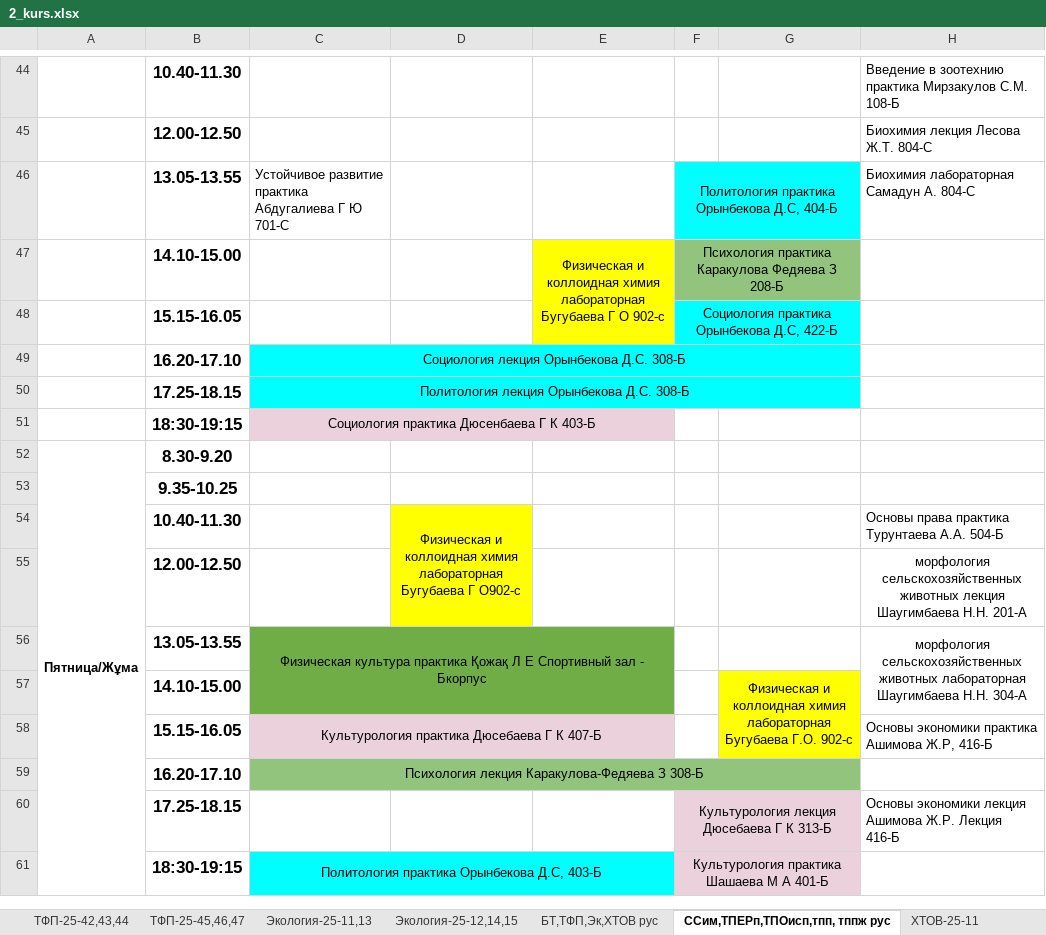
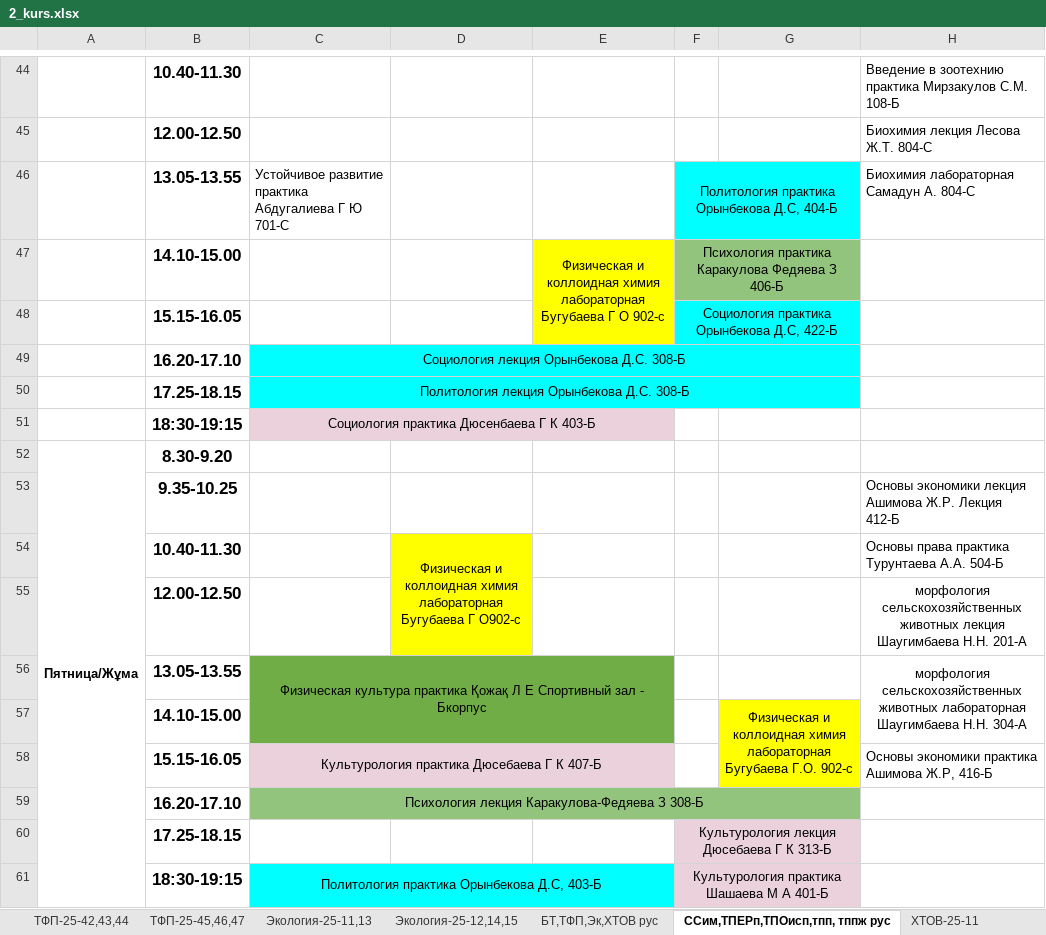
Before and after one commit to drashidinov/ATUscheduleIS, an Excel workbook: raw/2_kurs.xlsx, sheet ССим,ТПЕРп,ТПОисп,тпп, тппж рус, drawn as a sheet; only a part is shown, gaps mark what is left out; values as stored, in another font and other column widths than the file's, no borders; charts and pictures not drawn; the diff names each change by its address in the sheet, - before the commit and + after, or states it on an @@ line.

Commit message:
Update schedule source(s): raw/2_kurs.xlsx, raw/3_kurs.xlsx, raw/magistratura_2kurs.xlsx

```diff
--- a/raw/2_kurs.xlsx (sheet ССим,ТПЕРп,ТПОисп,тпп, тппж рус)
+++ b/raw/2_kurs.xlsx (sheet ССим,ТПЕРп,ТПОисп,тпп, тппж рус)
-F47: …Федяева З 208-Б
+F47: …Федяева З 406-Б
-H53: (empty)
+H53: Основы экономики лекция Ашимова Ж.Р. Лекция 412-Б
-H60: Основы экономики лекция Ашимова Ж.Р. Лекция 416-Б
+H60: (empty)
```
Also changed, not shown: sheet ТПП-25, sheet ТФП-25-39,40,41, raw/3_kurs.xlsx, raw/magistratura_2kurs.xlsx.
